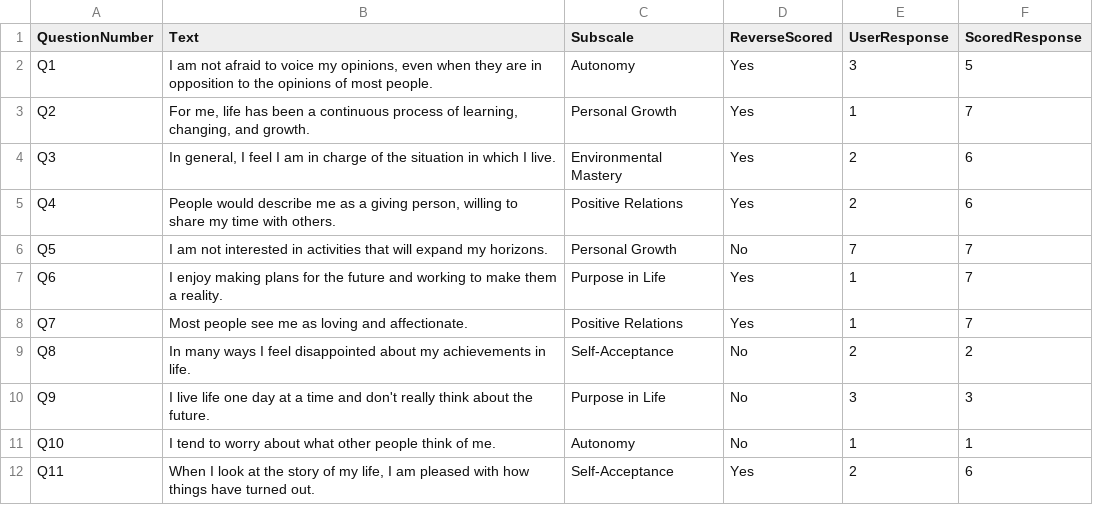
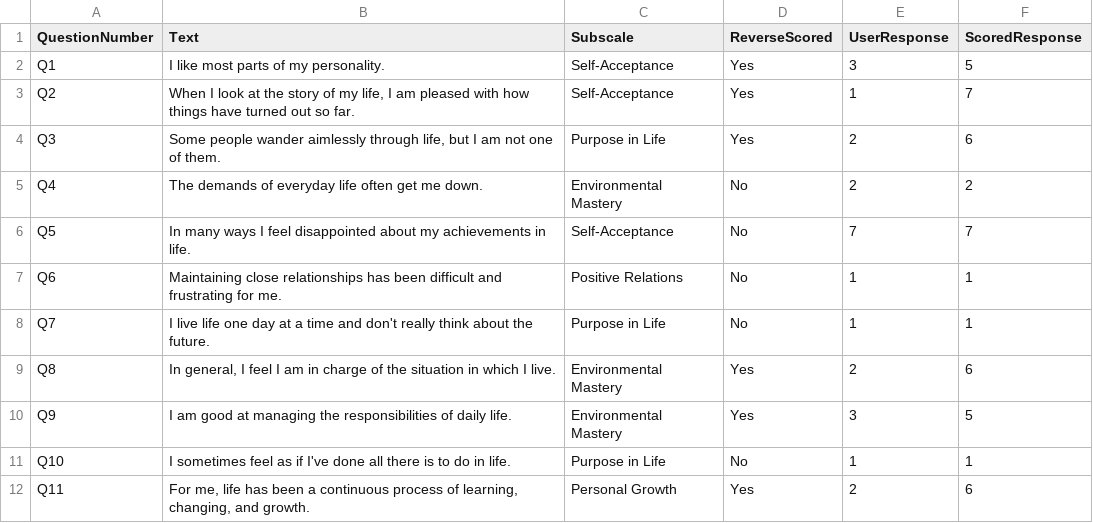
Before and after one commit to hrisoved/ryff-wellbeing-scorer, a CSV file: scored_responses.csv, drawn as a sheet; only a part is shown; the diff covers the shown part only.

```diff
--- a/scored_responses.csv
+++ b/scored_responses.csv
@@ -1,12 +1,12 @@
 QuestionNumber,Text,Subscale,ReverseScored,UserResponse,ScoredResponse
-Q1,"I am not afraid to voice my opinions, even when they are in opposition to the opinions of most people.",Autonomy,Yes,3,5
-Q2,"For me, life has been a continuous process of learning, changing, and growth.",Personal Growth,Yes,1,7
-Q3,"In general, I feel I am in charge of the situation in which I live.",Environmental Mastery,Yes,2,6
-Q4,"People would describe me as a giving person, willing to share my time with others.",Positive Relations,Yes,2,6
-Q5,I am not interested in activities that will expand my horizons.,Personal Growth,No,7,7
-Q6,I enjoy making plans for the future and working to make them a reality.,Purpose in Life,Yes,1,7
-Q7,Most people see me as loving and affectionate.,Positive Relations,Yes,1,7
-Q8,In many ways I feel disappointed about my achievements in life.,Self-Acceptance,No,2,2
-Q9,I live life one day at a time and don't really think about the future.,Purpose in Life,No,3,3
-Q10,I tend to worry about what other people think of me.,Autonomy,No,1,1
-Q11,"When I look at the story of my life, I am pleased with how things have turned out.",Self-Acceptance,Yes,2,6
+Q1,I like most parts of my personality.,Self-Acceptance,Yes,3,5
+Q2,"When I look at the story of my life, I am pleased with how things have turned out so far.",Self-Acceptance,Yes,1,7
+Q3,"Some people wander aimlessly through life, but I am not one of them.",Purpose in Life,Yes,2,6
+Q4,The demands of everyday life often get me down.,Environmental Mastery,No,2,2
+Q5,In many ways I feel disappointed about my achievements in life.,Self-Acceptance,No,7,7
+Q6,Maintaining close relationships has been difficult and frustrating for me.,Positive Relations,No,1,1
+Q7,I live life one day at a time and don't really think about the future.,Purpose in Life,No,1,1
+Q8,"In general, I feel I am in charge of the situation in which I live.",Environmental Mastery,Yes,2,6
+Q9,I am good at managing the responsibilities of daily life.,Environmental Mastery,Yes,3,5
+Q10,I sometimes feel as if I've done all there is to do in life.,Purpose in Life,No,1,1
+Q11,"For me, life has been a continuous process of learning, changing, and growth.",Personal Growth,Yes,2,6
```
Also changed, not shown: 24 removed rows and 14 edited cells elsewhere in this file, 2 other files.
